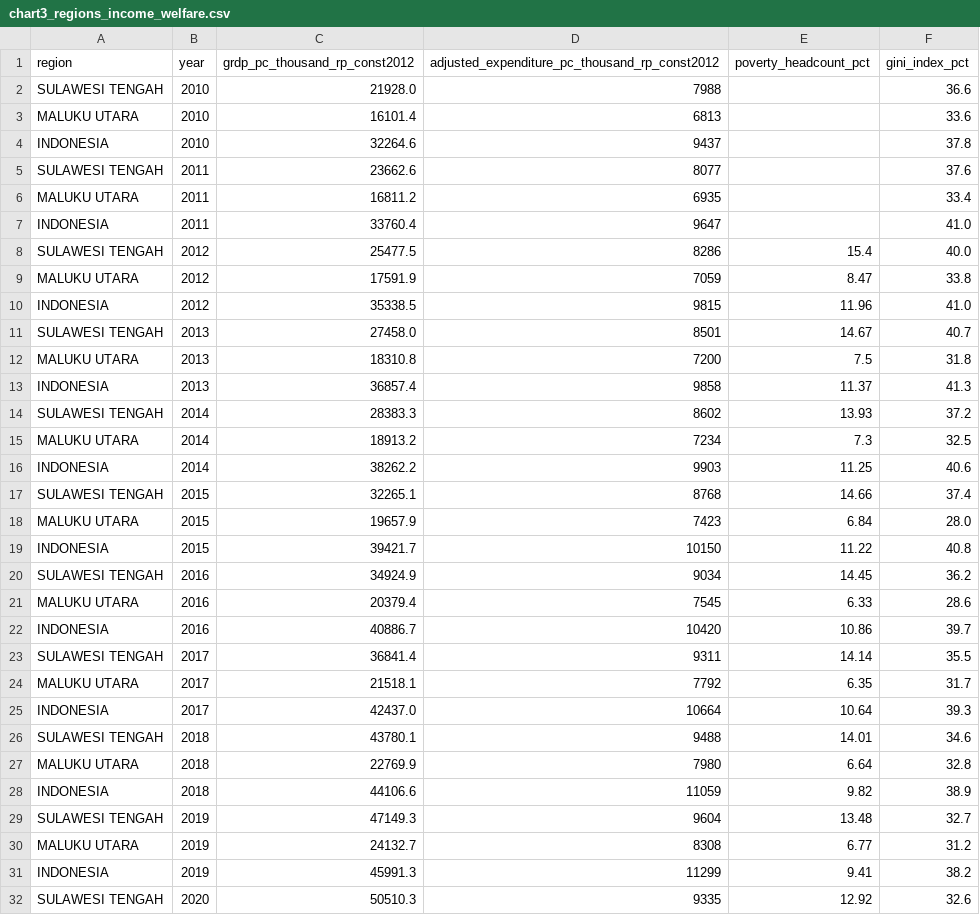
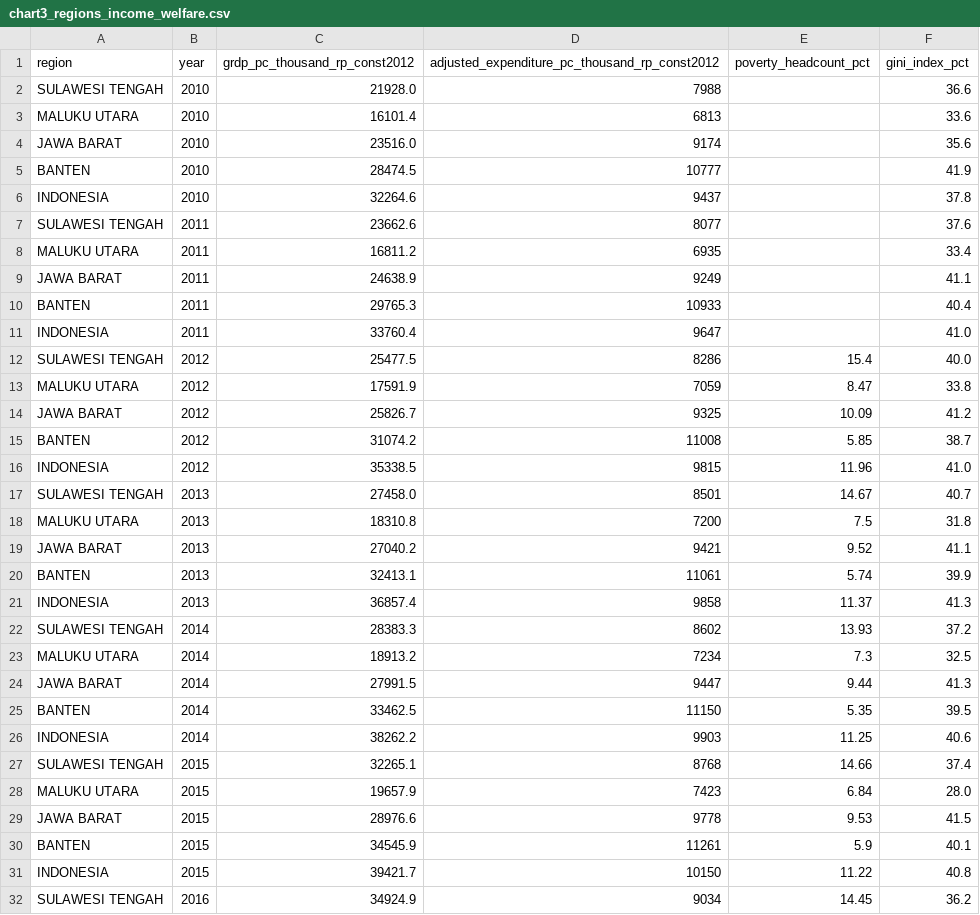
Before and after one commit to anshory1972/dataslide, a CSV file: structural-transformation-data/chart3_regions_income_welfare.csv, drawn as a sheet; only a part is shown; the shorter side is filled out with more unchanged rows; the diff covers the shown part only.

```diff
--- a/structural-transformation-data/chart3_regions_income_welfare.csv
+++ b/structural-transformation-data/chart3_regions_income_welfare.csv
@@ -3,2 +3,4 @@ SULAWESI TENGAH,2010,21928.0,7988,,36.6
 MALUKU UTARA,2010,16101.4,6813,,33.6
+JAWA BARAT,2010,23516.0,9174,,35.6
+BANTEN,2010,28474.5,10777,,41.9
 INDONESIA,2010,32264.6,9437,,37.8
@@ -6,2 +8,4 @@ SULAWESI TENGAH,2011,23662.6,8077,,37.6
 MALUKU UTARA,2011,16811.2,6935,,33.4
+JAWA BARAT,2011,24638.9,9249,,41.1
+BANTEN,2011,29765.3,10933,,40.4
 INDONESIA,2011,33760.4,9647,,41.0
@@ -9,2 +13,4 @@ SULAWESI TENGAH,2012,25477.5,8286,15.4,40.0
 MALUKU UTARA,2012,17591.9,7059,8.47,33.8
+JAWA BARAT,2012,25826.7,9325,10.09,41.2
+BANTEN,2012,31074.2,11008,5.85,38.7
 INDONESIA,2012,35338.5,9815,11.96,41.0
@@ -12,2 +18,4 @@ SULAWESI TENGAH,2013,27458.0,8501,14.67,40.7
 MALUKU UTARA,2013,18310.8,7200,7.5,31.8
+JAWA BARAT,2013,27040.2,9421,9.52,41.1
+BANTEN,2013,32413.1,11061,5.74,39.9
 INDONESIA,2013,36857.4,9858,11.37,41.3
@@ -15,2 +23,4 @@ SULAWESI TENGAH,2014,28383.3,8602,13.93,37.2
 MALUKU UTARA,2014,18913.2,7234,7.3,32.5
+JAWA BARAT,2014,27991.5,9447,9.44,41.3
+BANTEN,2014,33462.5,11150,5.35,39.5
 INDONESIA,2014,38262.2,9903,11.25,40.6
@@ -18,2 +28,4 @@ SULAWESI TENGAH,2015,32265.1,8768,14.66,37.4
 MALUKU UTARA,2015,19657.9,7423,6.84,28.0
+JAWA BARAT,2015,28976.6,9778,9.53,41.5
+BANTEN,2015,34545.9,11261,5.9,40.1
 INDONESIA,2015,39421.7,10150,11.22,40.8
```
Also changed, not shown: 18 added rows elsewhere in this file, 2 other files.
